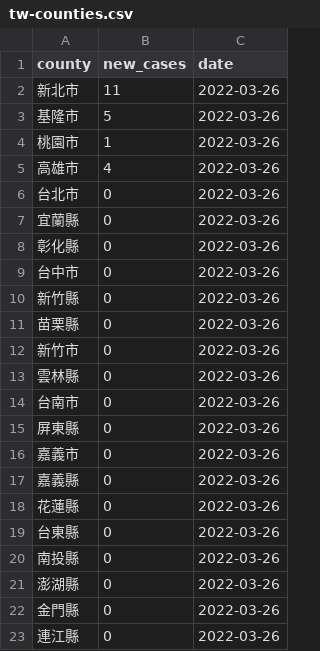
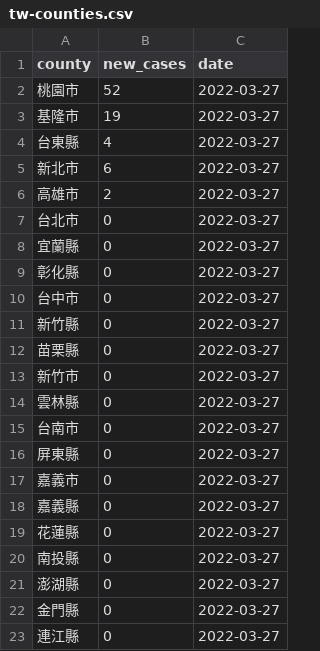
Before and after one commit to tnl-graphics/covid-19-data, a CSV file: live/tw-counties.csv, drawn as a sheet.

Commit message:
Flat: latest data (2022-03-27T16:06:56.052Z) {   "date": "2022-03-27T16:06:56.052Z",   "files": [     {       "name": "tw-counties.csv",       "deltaBytes": 508,       "source": "https://datastore.thenewslens.com/infographic/covid-19-data/tw-counties.csv"     },     {       "name": "live/tw-counties.csv",       "deltaBytes": 1,       "source": "https://datastore.thenewslens.com/infographic/covid-19-data/live/tw-counties.csv"     },     {       "name": "live/tw.csv",       "deltaBytes": 0,       "source": "https://datastore.thenewslens.com/infographic/covid-19-data/live/tw.csv"     },     {       "name": "rolling-averages/tw-counties.csv",       "deltaBytes": 843,       "source": "https://datastore.thenewslens.com/infographic/covid-19-data/rolling-averages/tw-counties.csv"     }   ] }

```diff
--- a/live/tw-counties.csv
+++ b/live/tw-counties.csv
@@ -1,23 +1,23 @@
 county,new_cases,date
-新北市,11,2022-03-26
-基隆市,5,2022-03-26
-桃園市,1,2022-03-26
-高雄市,4,2022-03-26
-台北市,0,2022-03-26
-宜蘭縣,0,2022-03-26
-彰化縣,0,2022-03-26
-台中市,0,2022-03-26
-新竹縣,0,2022-03-26
-苗栗縣,0,2022-03-26
-新竹市,0,2022-03-26
-雲林縣,0,2022-03-26
-台南市,0,2022-03-26
-屏東縣,0,2022-03-26
-嘉義市,0,2022-03-26
-嘉義縣,0,2022-03-26
-花蓮縣,0,2022-03-26
-台東縣,0,2022-03-26
-南投縣,0,2022-03-26
-澎湖縣,0,2022-03-26
-金門縣,0,2022-03-26
-連江縣,0,2022-03-26
+桃園市,52,2022-03-27
+基隆市,19,2022-03-27
+台東縣,4,2022-03-27
+新北市,6,2022-03-27
+高雄市,2,2022-03-27
+台北市,0,2022-03-27
+宜蘭縣,0,2022-03-27
+彰化縣,0,2022-03-27
+台中市,0,2022-03-27
+新竹縣,0,2022-03-27
+苗栗縣,0,2022-03-27
+新竹市,0,2022-03-27
+雲林縣,0,2022-03-27
+台南市,0,2022-03-27
+屏東縣,0,2022-03-27
+嘉義市,0,2022-03-27
+嘉義縣,0,2022-03-27
+花蓮縣,0,2022-03-27
+南投縣,0,2022-03-27
+澎湖縣,0,2022-03-27
+金門縣,0,2022-03-27
+連江縣,0,2022-03-27
```
Also changed, not shown: rolling-averages/tw-counties.csv, tw-counties.csv, 1 other file.
